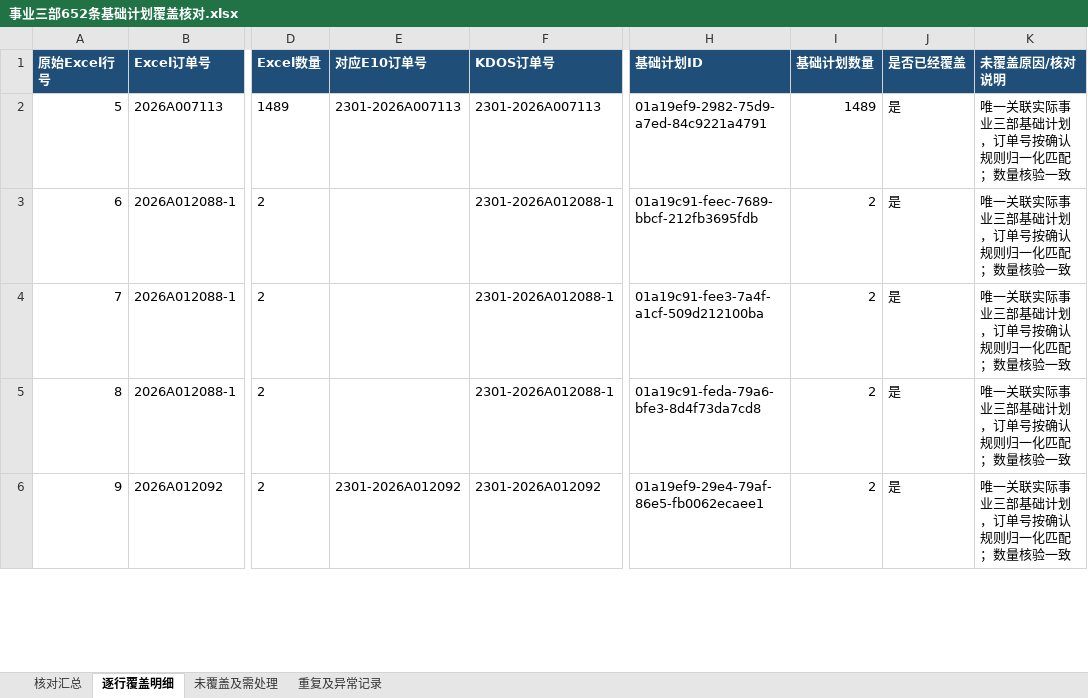
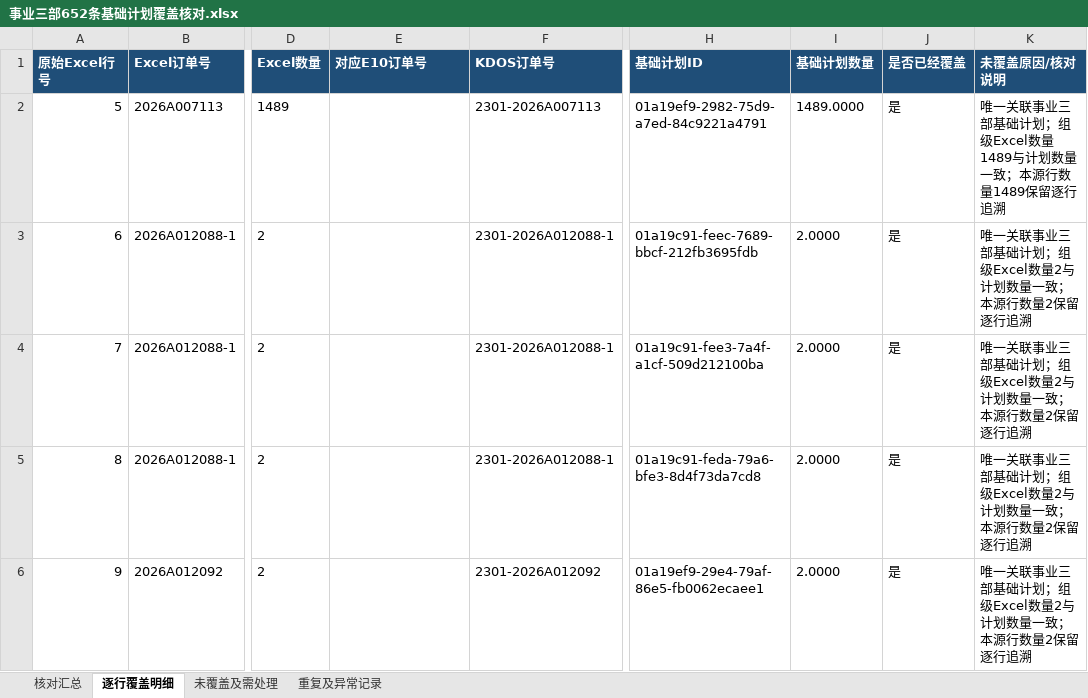
Before and after one commit to cwjcw/company_digital, an Excel workbook: outputs/事业三部652条基础计划覆盖核对.xlsx, sheet 逐行覆盖明细, drawn as a sheet; only a part is shown, gaps mark what is left out; values as stored, in another font and other column widths than the file's, no borders; the diff covers the shown part only; the diff names each change by its address in the sheet, - before the commit and + after, or states it on an @@ line.

```diff
--- a/outputs/事业三部652条基础计划覆盖核对.xlsx (sheet 逐行覆盖明细)
+++ b/outputs/事业三部652条基础计划覆盖核对.xlsx (sheet 逐行覆盖明细)
-E2 (对应E10订单号): 2301-2026A007113
+E2 (对应E10订单号): (empty)
-I2 (基础计划数量): 1489
+I2 (基础计划数量): 1489.0000
-K2 (未覆盖原因/核对说明): 唯一关联实际事业三部基础计划，订单号按确认规则归一化匹配；数量核验一致
+K2 (未覆盖原因/核对说明): 唯一关联事业三部基础计划；组级Excel数量1489与计划数量一致；本源行数量1489保留逐行追溯
-I3:I6 (基础计划数量): 2
+I3:I6 (基础计划数量): 2.0000
-K3:K6 (未覆盖原因/核对说明): 唯一关联实际事业三部基础计划，订单号按确认规则归一化匹配；数量核验一致
+K3:K6 (未覆盖原因/核对说明): 唯一关联事业三部基础计划；组级Excel数量2与计划数量一致；本源行数量2保留逐行追溯
-E6 (对应E10订单号): 2301-2026A012092
+E6 (对应E10订单号): (empty)
```
Also changed, not shown: 1944 edited cells elsewhere in this sheet, sheet 未覆盖及需处理, sheet 重复及异常记录, sheet 核对汇总, outputs/事业三部第三批剩余阻断清单_20261103.xlsx, 2 other files.
